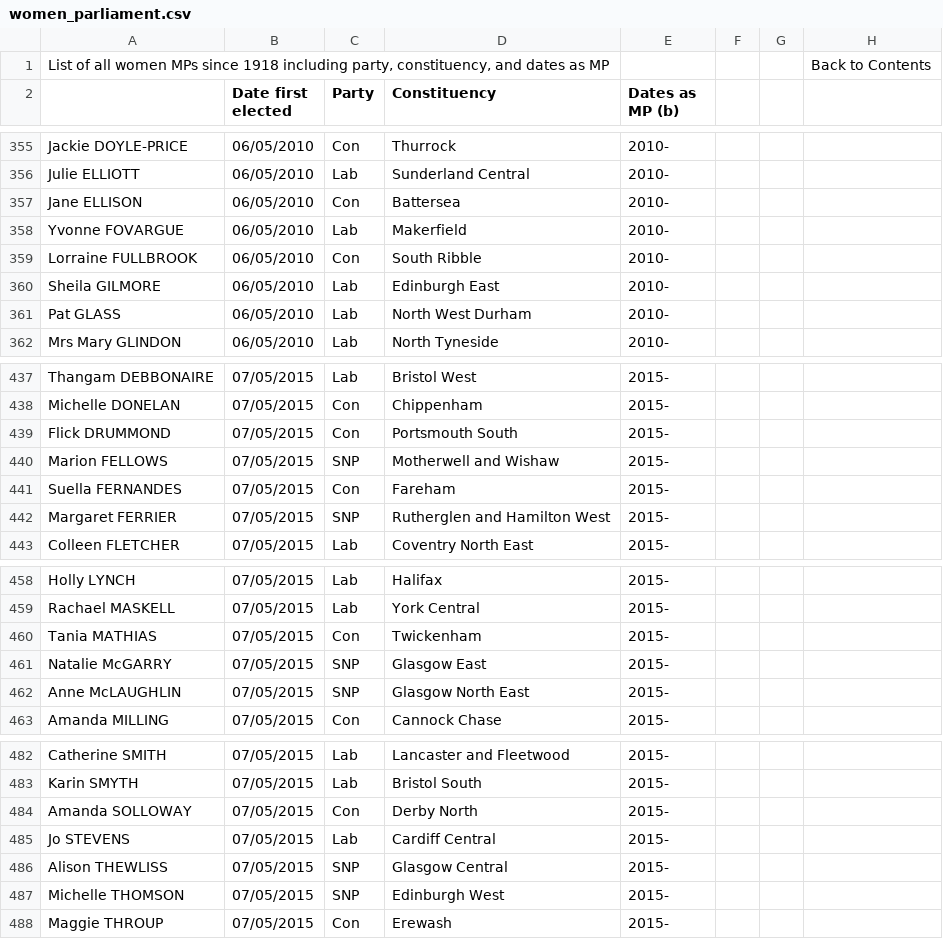
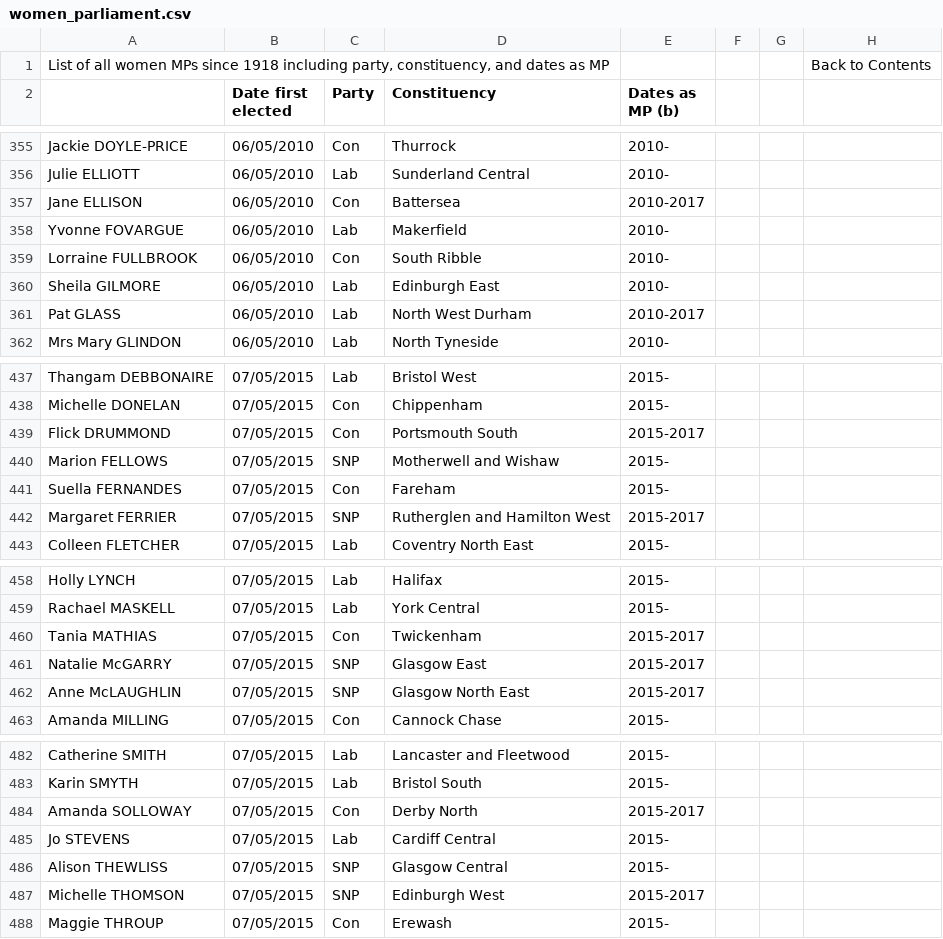
Before and after one commit to dldx/women-in-congress, a CSV file: women_parliament.csv, drawn as a sheet; only a part is shown, gaps mark what is left out; the diff covers the shown part only.

```diff
--- a/women_parliament.csv
+++ b/women_parliament.csv
@@ -356,3 +356,3 @@
 "Julie ELLIOTT",06/05/2010,"Lab","Sunderland Central","2010-",,,
-"Jane ELLISON",06/05/2010,"Con","Battersea","2010-",,,
+"Jane ELLISON",06/05/2010,"Con","Battersea","2010-2017",,,
 "Yvonne FOVARGUE",06/05/2010,"Lab","Makerfield","2010-",,,
@@ -360,3 +360,3 @@
 "Sheila GILMORE",06/05/2010,"Lab","Edinburgh East","2010-",,,
-"Pat GLASS",06/05/2010,"Lab","North West Durham","2010-",,,
+"Pat GLASS",06/05/2010,"Lab","North West Durham","2010-2017",,,
 "Mrs Mary GLINDON",06/05/2010,"Lab","North Tyneside","2010-",,,
@@ -438,6 +438,6 @@
 "Michelle DONELAN",07/05/2015,"Con","Chippenham","2015-",,,
-"Flick DRUMMOND",07/05/2015,"Con","Portsmouth South","2015-",,,
+"Flick DRUMMOND",07/05/2015,"Con","Portsmouth South","2015-2017",,,
 "Marion FELLOWS",07/05/2015,"SNP","Motherwell and Wishaw","2015-",,,
 "Suella FERNANDES",07/05/2015,"Con","Fareham","2015-",,,
-"Margaret FERRIER",07/05/2015,"SNP","Rutherglen and Hamilton West","2015-",,,
+"Margaret FERRIER",07/05/2015,"SNP","Rutherglen and Hamilton West","2015-2017",,,
 "Colleen FLETCHER",07/05/2015,"Lab","Coventry North East","2015-",,,
@@ -459,5 +459,5 @@
 "Rachael MASKELL",07/05/2015,"Lab","York Central","2015-",,,
-"Tania MATHIAS",07/05/2015,"Con","Twickenham","2015-",,,
-"Natalie McGARRY",07/05/2015,"SNP","Glasgow East","2015-",,,
-"Anne McLAUGHLIN",07/05/2015,"SNP","Glasgow North East","2015-",,,
+"Tania MATHIAS",07/05/2015,"Con","Twickenham","2015-2017",,,
+"Natalie McGARRY",07/05/2015,"SNP","Glasgow East","2015-2017",,,
+"Anne McLAUGHLIN",07/05/2015,"SNP","Glasgow North East","2015-2017",,,
 "Amanda MILLING",07/05/2015,"Con","Cannock Chase","2015-",,,
@@ -483,6 +483,6 @@
 "Karin SMYTH",07/05/2015,"Lab","Bristol South","2015-",,,
-"Amanda SOLLOWAY",07/05/2015,"Con","Derby North","2015-",,,
+"Amanda SOLLOWAY",07/05/2015,"Con","Derby North","2015-2017",,,
 "Jo STEVENS",07/05/2015,"Lab","Cardiff Central","2015-",,,
 "Alison THEWLISS",07/05/2015,"SNP","Glasgow Central","2015-",,,
-"Michelle THOMSON",07/05/2015,"SNP","Edinburgh West","2015-",,,
+"Michelle THOMSON",07/05/2015,"SNP","Edinburgh West","2015-2017",,,
 "Maggie THROUP",07/05/2015,"Con","Erewash","2015-",,,
```
Also changed, not shown: 32 added rows and 22 edited cells elsewhere in this file, mps_over_time.csv, number_women_over_time.csv, 10 other files.
